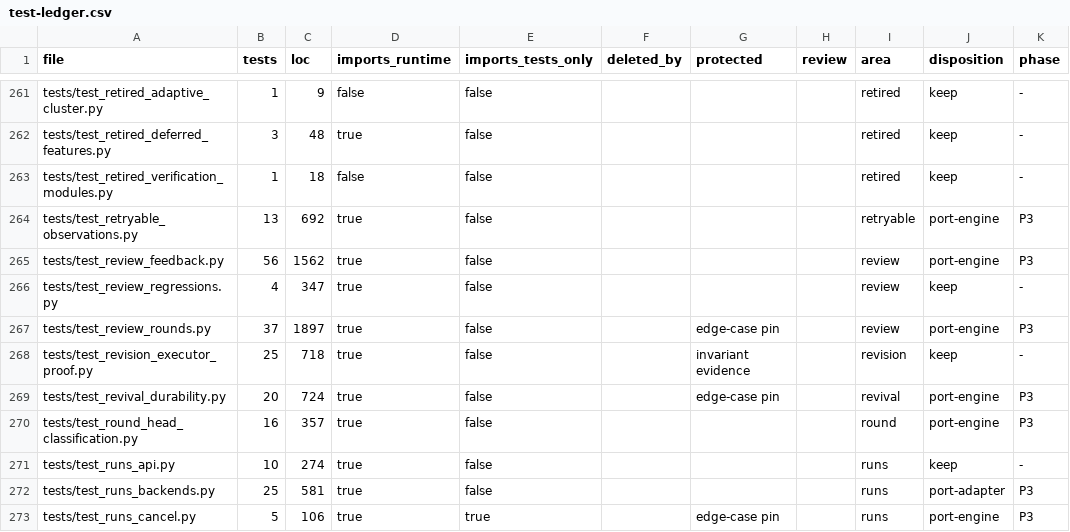
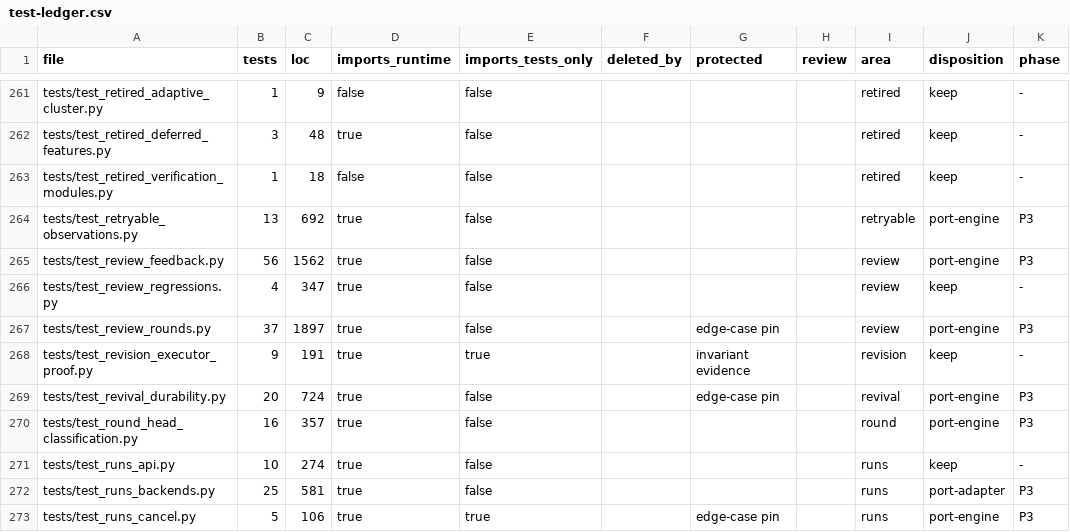
Before and after one commit to forcewake/forge, a CSV file: docs/roadmap/2026-09-29-simplification/test-ledger.csv, drawn as a sheet; only a part is shown, gaps mark what is left out; the diff names each change by its address in the sheet, - before the commit and + after, or states it on an @@ line.

```diff
--- a/docs/roadmap/2026-09-29-simplification/test-ledger.csv
+++ b/docs/roadmap/2026-09-29-simplification/test-ledger.csv
-B268 (tests): 25
+B268 (tests): 9
-C268 (loc): 718
+C268 (loc): 191
-E268 (imports_tests_only): false
+E268 (imports_tests_only): true
```
Also changed, not shown: 4 other files.
